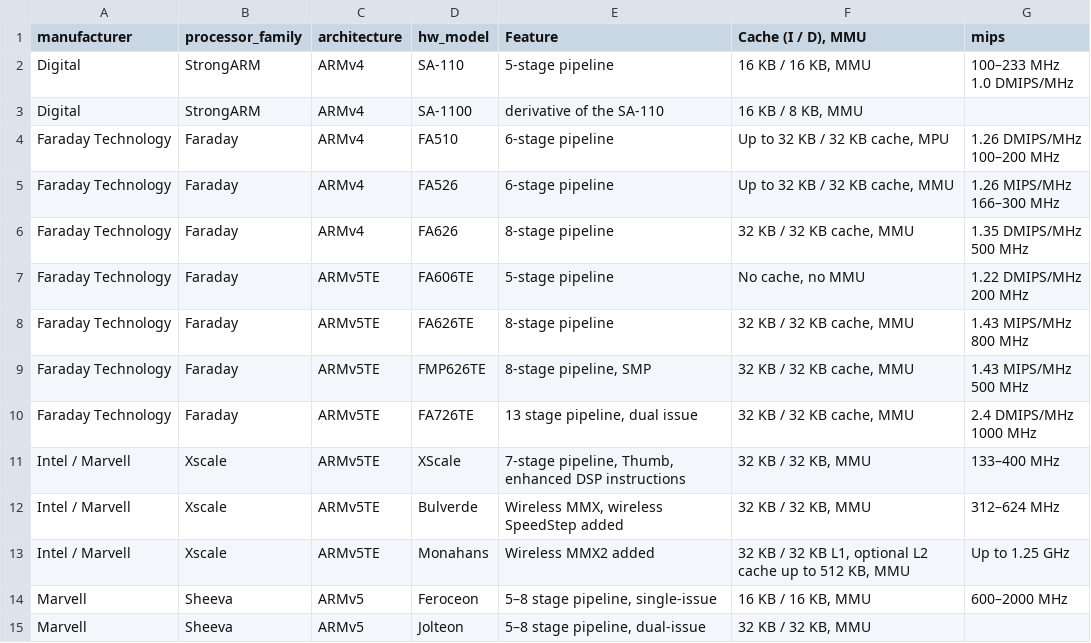
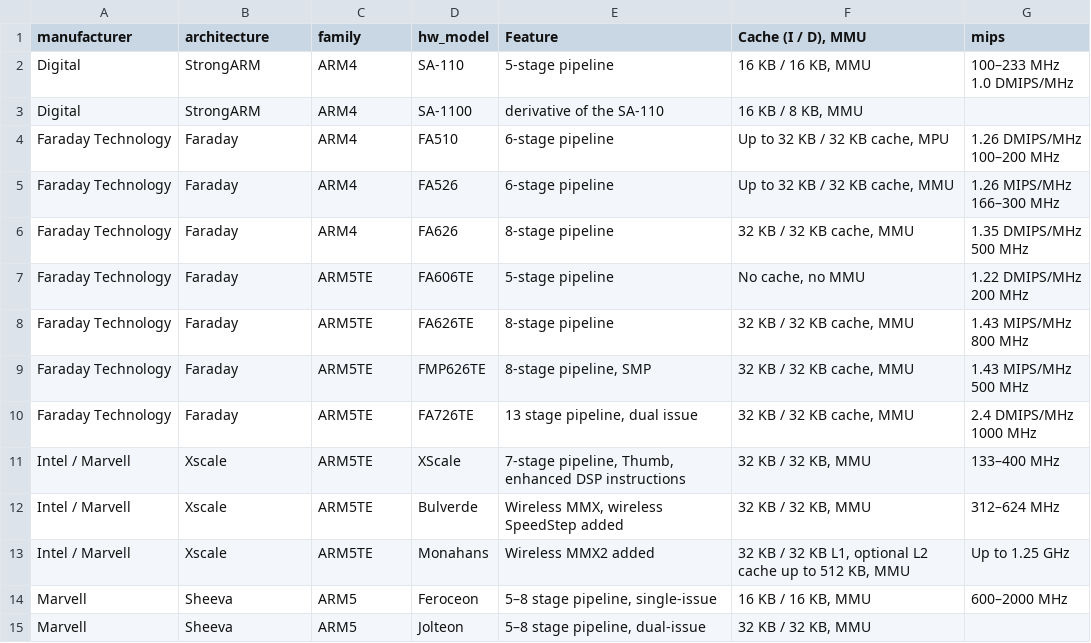
Before and after one commit to warichter1/processors, a CSV file: ARM/ARM_third_party.csv, drawn as a sheet; only a part is shown; the diff covers the shown part only.

Commit message:
add columns to process

```diff
--- a/ARM/ARM_third_party.csv
+++ b/ARM/ARM_third_party.csv
@@ -1,23 +1,23 @@
-manufacturer,processor_family,architecture ,hw_model ,Feature ,"Cache (I / D), MMU ",mips
-Digital,StrongARM,ARMv4 ,SA-110 ,5-stage pipeline ,"16 KB / 16 KB, MMU ","100–233 MHz
-1.0 DMIPS/MHz "
-Digital,StrongARM,ARMv4 ,SA-1100 ,derivative of the SA-110 ,"16 KB / 8 KB, MMU ",
-Faraday Technology,Faraday,ARMv4,FA510,6-stage pipeline,"Up to 32 KB / 32 KB cache, MPU","1.26 DMIPS/MHz
-100–200 MHz "
-Faraday Technology,Faraday,ARMv4,FA526,6-stage pipeline,"Up to 32 KB / 32 KB cache, MMU","1.26 MIPS/MHz
-166–300 MHz "
-Faraday Technology,Faraday,ARMv4,FA626,8-stage pipeline,"32 KB / 32 KB cache, MMU","1.35 DMIPS/MHz
-500 MHz "
-Faraday Technology,Faraday,ARMv5TE,FA606TE,5-stage pipeline,"No cache, no MMU","1.22 DMIPS/MHz
-200 MHz "
-Faraday Technology,Faraday,ARMv5TE,FA626TE,8-stage pipeline,"32 KB / 32 KB cache, MMU","1.43 MIPS/MHz
-800 MHz "
-Faraday Technology,Faraday,ARMv5TE,FMP626TE,"8-stage pipeline, SMP","32 KB / 32 KB cache, MMU","1.43 MIPS/MHz
-500 MHz "
-Faraday Technology,Faraday,ARMv5TE,FA726TE,"13 stage pipeline, dual issue","32 KB / 32 KB cache, MMU","2.4 DMIPS/MHz
-1000 MHz "
- Intel / Marvell,Xscale ,ARMv5TE ,XScale ,"7-stage pipeline, Thumb, enhanced DSP instructions ","32 KB / 32 KB, MMU ",133–400 MHz
- Intel / Marvell,Xscale ,ARMv5TE ,Bulverde ,"Wireless MMX, wireless SpeedStep added ","32 KB / 32 KB, MMU ",312–624 MHz
- Intel / Marvell,Xscale ,ARMv5TE ,Monahans,Wireless MMX2 added ,"32 KB / 32 KB L1, optional L2 cache up to 512 KB, MMU ",Up to 1.25 GHz
-Marvell,Sheeva,ARMv5,Feroceon,"5–8 stage pipeline, single-issue","16 KB / 16 KB, MMU",600–2000 MHz
-Marvell,Sheeva,ARMv5,Jolteon,"5–8 stage pipeline, dual-issue","32 KB / 32 KB, MMU ",
+manufacturer,architecture,family,hw_model ,Feature ,"Cache (I / D), MMU ",mips
+Digital,StrongARM,ARM4 ,SA-110 ,5-stage pipeline ,"16 KB / 16 KB, MMU ","100–233 MHz
+1.0 DMIPS/MHz "
+Digital,StrongARM,ARM4 ,SA-1100 ,derivative of the SA-110 ,"16 KB / 8 KB, MMU ",
+Faraday Technology,Faraday,ARM4,FA510,6-stage pipeline,"Up to 32 KB / 32 KB cache, MPU","1.26 DMIPS/MHz
+100–200 MHz "
+Faraday Technology,Faraday,ARM4,FA526,6-stage pipeline,"Up to 32 KB / 32 KB cache, MMU","1.26 MIPS/MHz
+166–300 MHz "
+Faraday Technology,Faraday,ARM4,FA626,8-stage pipeline,"32 KB / 32 KB cache, MMU","1.35 DMIPS/MHz
+500 MHz "
+Faraday Technology,Faraday,ARM5TE,FA606TE,5-stage pipeline,"No cache, no MMU","1.22 DMIPS/MHz
+200 MHz "
+Faraday Technology,Faraday,ARM5TE,FA626TE,8-stage pipeline,"32 KB / 32 KB cache, MMU","1.43 MIPS/MHz
+800 MHz "
+Faraday Technology,Faraday,ARM5TE,FMP626TE,"8-stage pipeline, SMP","32 KB / 32 KB cache, MMU","1.43 MIPS/MHz
+500 MHz "
+Faraday Technology,Faraday,ARM5TE,FA726TE,"13 stage pipeline, dual issue","32 KB / 32 KB cache, MMU","2.4 DMIPS/MHz
+1000 MHz "
+ Intel / Marvell,Xscale ,ARM5TE ,XScale ,"7-stage pipeline, Thumb, enhanced DSP instructions ","32 KB / 32 KB, MMU ",133–400 MHz
+ Intel / Marvell,Xscale ,ARM5TE ,Bulverde ,"Wireless MMX, wireless SpeedStep added ","32 KB / 32 KB, MMU ",312–624 MHz
+ Intel / Marvell,Xscale ,ARM5TE ,Monahans,Wireless MMX2 added ,"32 KB / 32 KB L1, optional L2 cache up to 512 KB, MMU ",Up to 1.25 GHz
+Marvell,Sheeva,ARM5,Feroceon,"5–8 stage pipeline, single-issue","16 KB / 16 KB, MMU",600–2000 MHz
+Marvell,Sheeva,ARM5,Jolteon,"5–8 stage pipeline, dual-issue","32 KB / 32 KB, MMU ",
```
Also changed, not shown: 10 added rows and 55 edited cells elsewhere in this file, 1 other file.
